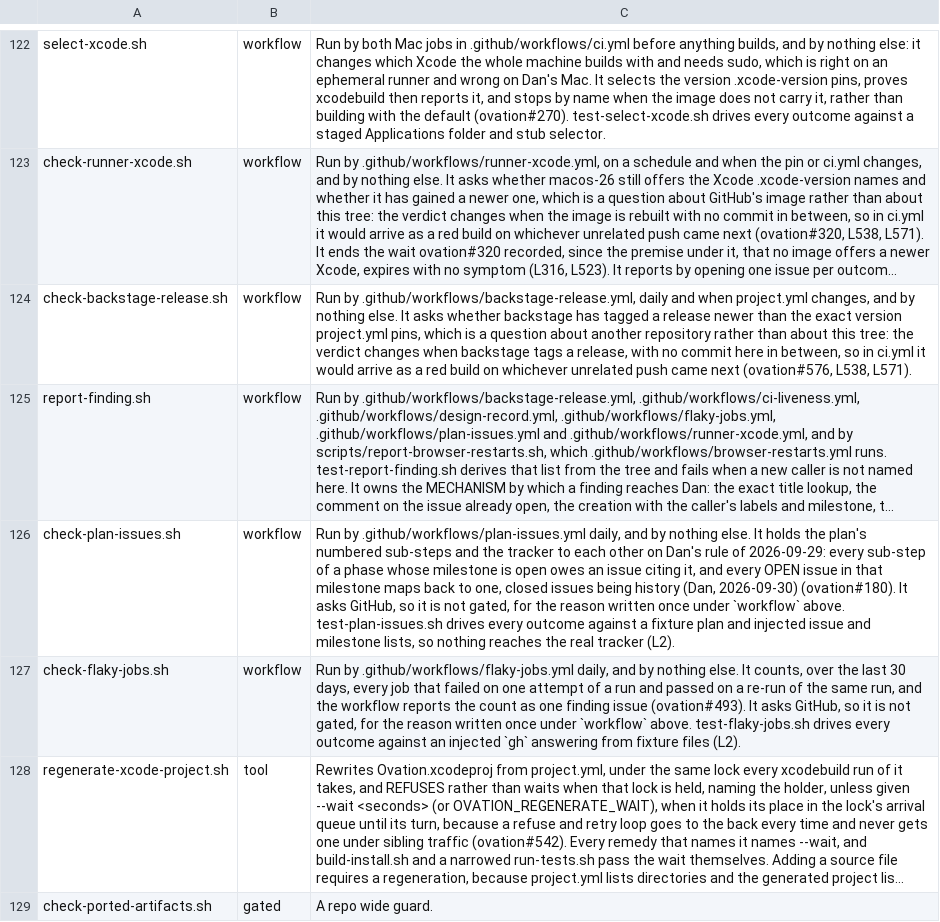
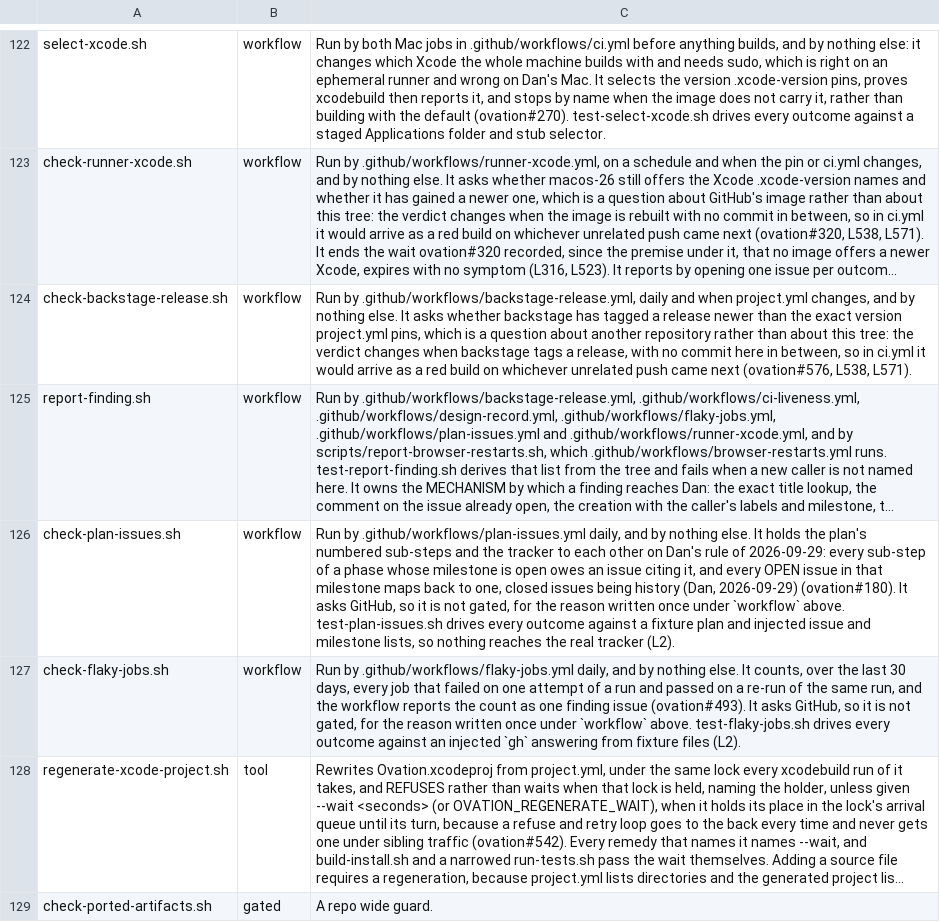
Before and after one commit to danwright32/ovation, a TSV file: scripts/lib/script-roles.tsv, drawn as a sheet; only a part is shown, gaps mark what is left out; long unchanged cells end in …; the diff names each change by its address in the sheet, - before the commit and + after, or states it on an @@ line.

```diff
--- a/scripts/lib/script-roles.tsv
+++ b/scripts/lib/script-roles.tsv
-C126: …history (Dan, 2026-09-30) (ovation#180). It…
+C126: …history (Dan, 2026-09-29) (ovation#180). It…
```
Also changed, not shown: 5 other files.
